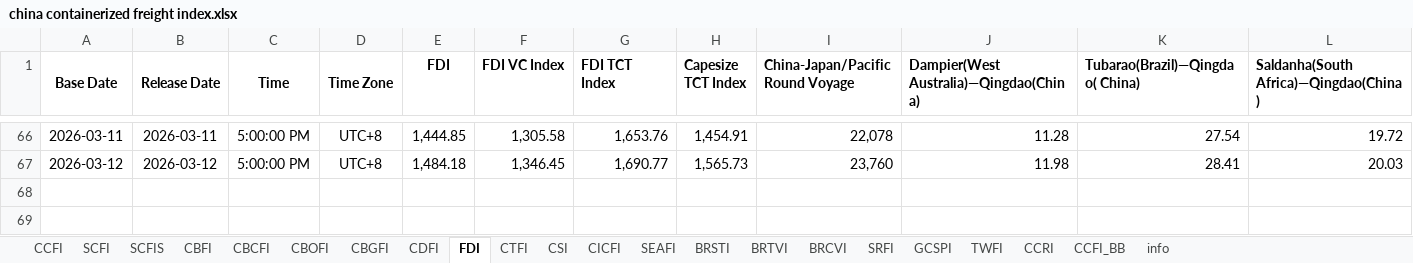
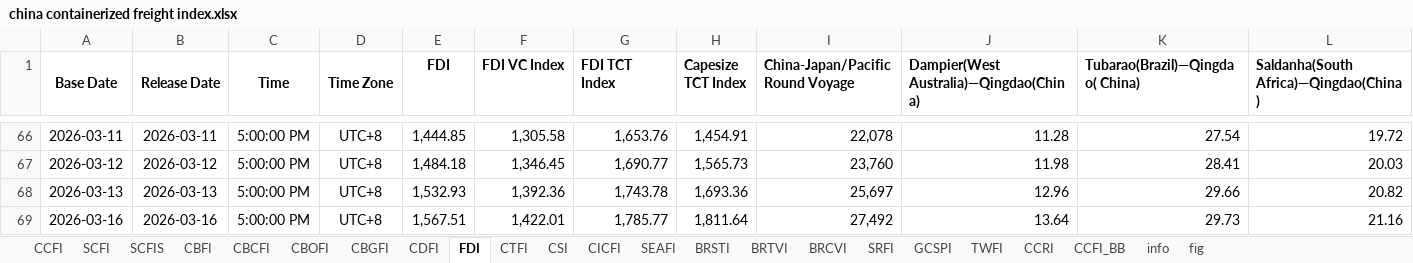
Before and after one commit to Tommylee1013/AlternativeData, an Excel workbook: data/freight/china containerized freight index.xlsx, sheet FDI, drawn as a sheet; only a part is shown, gaps mark what is left out; values as stored, in another font and other column widths than the file's, no borders; rows hold the shown columns only; the diff names each change by its address in the sheet, - before the commit and + after, or states it on an @@ line.

```diff
--- a/data/freight/china containerized freight index.xlsx (sheet FDI)
+++ b/data/freight/china containerized freight index.xlsx (sheet FDI)
+sheet tab: fig
+row 68: 2026-03-13 | 2026-03-13 | 5:00:00 PM | UTC+8 | 1,532.93 | 1,392.36 | 1,743.78 | 1,693.36 | 25,697 | 12.96 | 29.66 | 20.82
+row 69: 2026-03-16 | 2026-03-16 | 5:00:00 PM | UTC+8 | 1,567.51 | 1,422.01 | 1,785.77 | 1,811.64 | 27,492 | 13.64 | 29.73 | 21.16
```
Also changed, not shown: sheet CDFI, sheet CTFI, sheet CBFI, sheet CBOFI, sheet CCFI, sheet BRTVI, 5 more sheets, charts or pictures, data/commodity/AAA Gasoline.xlsx, data/industry/CFM/DDR.xlsx, 10 other files.
